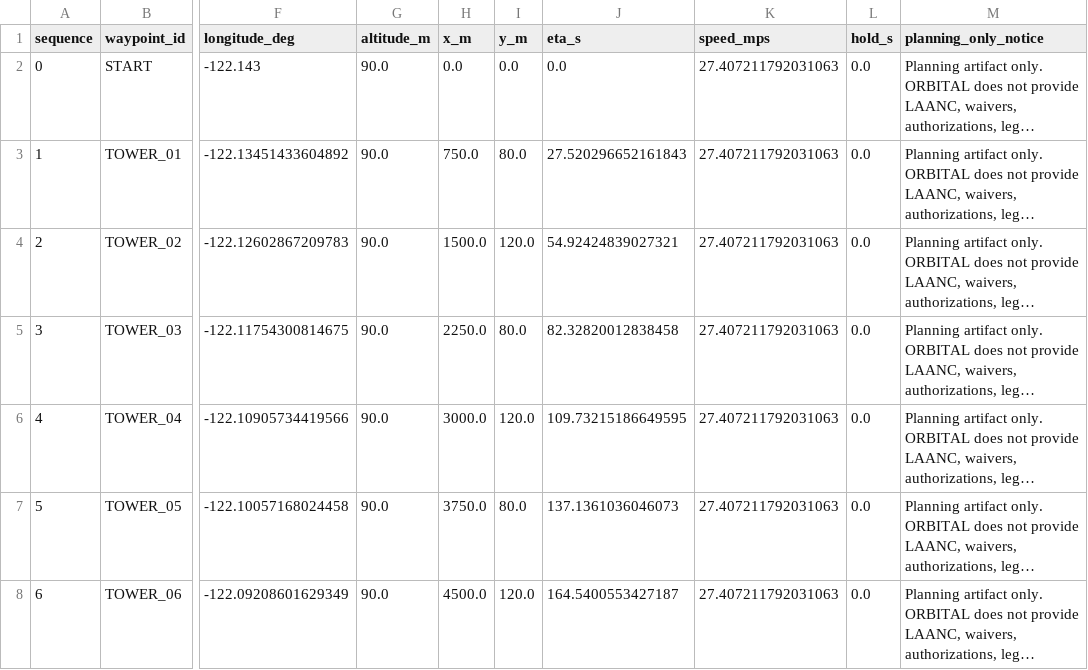
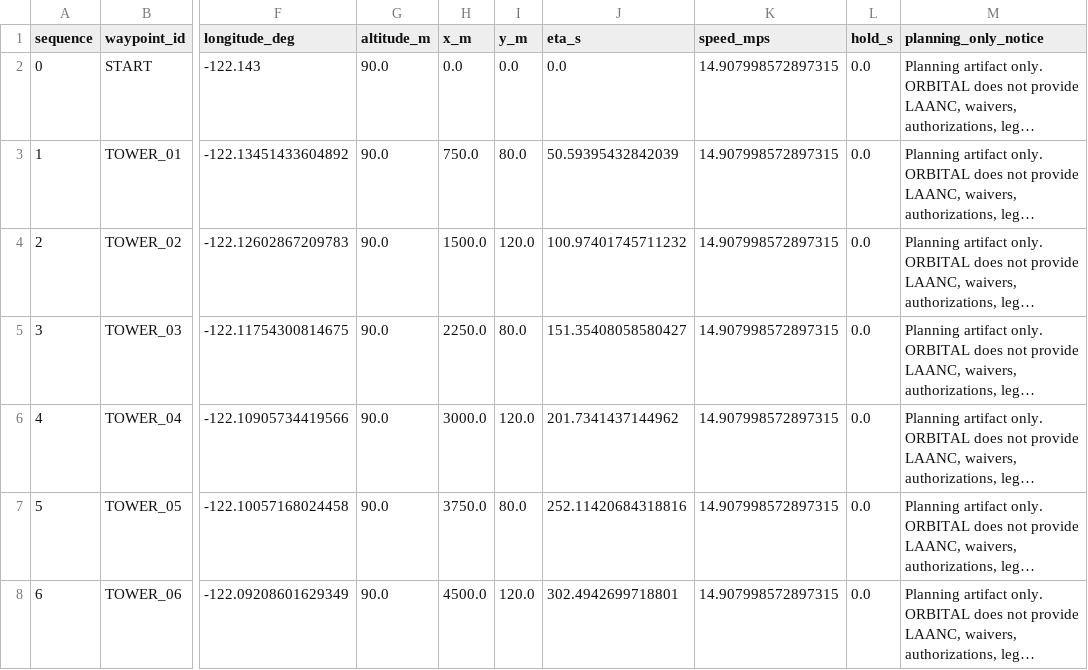
Before and after one commit to rebeccashill/ORBITAL, a CSV file: outputs/bvlos_powerline_inspection/autopilot_mission.csv, drawn as a sheet; only a part is shown, gaps mark what is left out; long unchanged cells end in …; the diff names each change by its address in the sheet, - before the commit and + after, or states it on an @@ line.

```diff
--- a/outputs/bvlos_powerline_inspection/autopilot_mission.csv
+++ b/outputs/bvlos_powerline_inspection/autopilot_mission.csv
-K2:K8 (speed_mps): 27.407211792031063
+K2:K8 (speed_mps): 14.907998572897315
-J3 (eta_s): 27.520296652161843
+J3 (eta_s): 50.59395432842039
-J4 (eta_s): 54.92424839027321
+J4 (eta_s): 100.97401745711232
-J5 (eta_s): 82.32820012838458
+J5 (eta_s): 151.35408058580427
-J6 (eta_s): 109.73215186649595
+J6 (eta_s): 201.7341437144962
-J7 (eta_s): 137.1361036046073
+J7 (eta_s): 252.11420684318816
-J8 (eta_s): 164.5400553427187
+J8 (eta_s): 302.4942699718801
```
Also changed, not shown: outputs/bvlos_powerline_inspection/operator_evidence_bundle/autopilot_mission.csv, outputs/bvlos_powerline_inspection/waypoints.csv, 42 other files.
